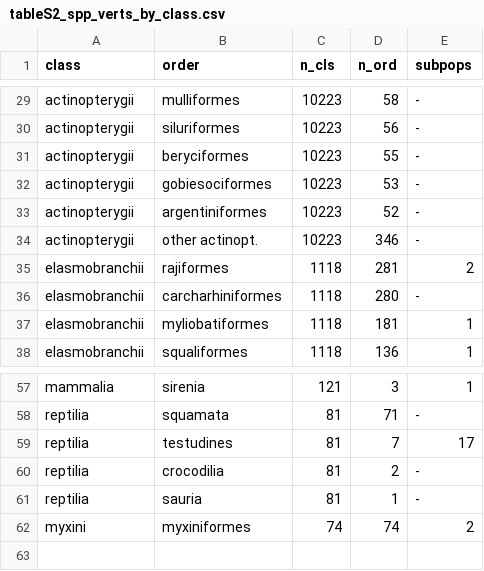
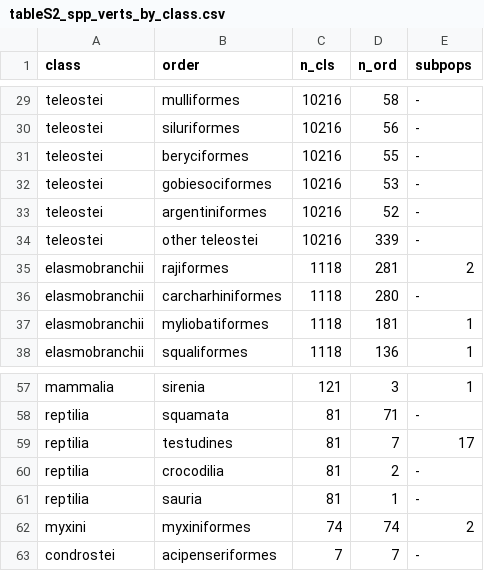
Before and after one commit to mapping-marine-spp-vuln/spp_vuln_mapping, a CSV file: 5_ms_figs/tableS2_spp_verts_by_class.csv, drawn as a sheet; only a part is shown, gaps mark what is left out; removed rows and columns are numbered as before the commit, all else as after; the diff covers the shown part only; the diff names each change by its address in the sheet, - before the commit and + after, or states it on an @@ line.

Commit message:
sensitivity analysis on FE metrics using only three traits... updated table to include ray-finned fishes as teleostei
Former-commit-id: 409d0b3bd9bdae7ffbd23bb2c6e07b099cd2c618
Former-commit-id: 9689e6185dcd67c0405222b19417735f16c053fe

```diff
--- a/5_ms_figs/tableS2_spp_verts_by_class.csv
+++ b/5_ms_figs/tableS2_spp_verts_by_class.csv
-A29:A33 (class): actinopterygii
+A29:A33 (class): teleostei
-C29:C33 (n_cls): 10223
+C29:C33 (n_cls): 10216
-row 34: actinopterygii | other actinopt. | 10223 | 346 | -
+row 34: teleostei | other teleostei | 10216 | 339 | -
+row 63: condrostei | acipenseriformes | 7 | 7 | -
```
Also changed, not shown: 54 edited cells elsewhere in this file, 5_ms_figs/tableS2_spp_by_phylum.csv, 42 other files.
